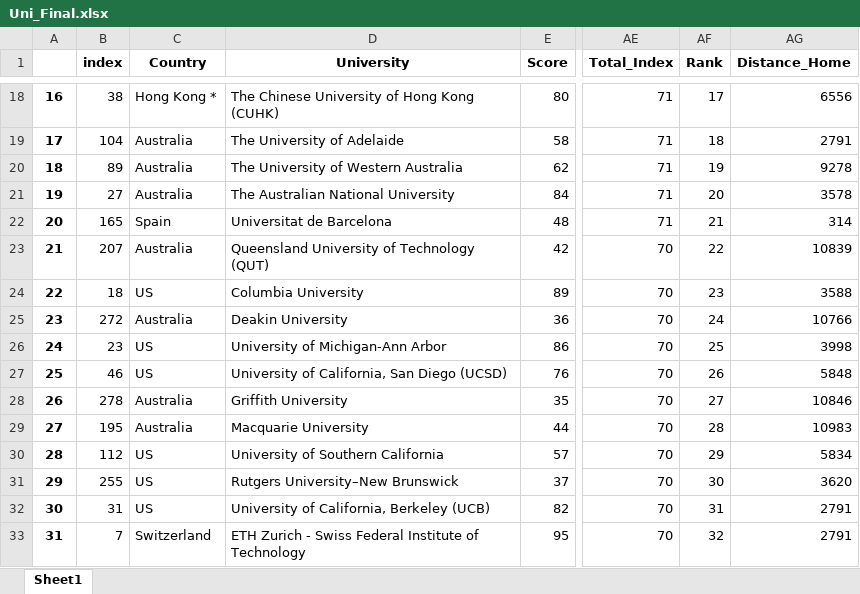
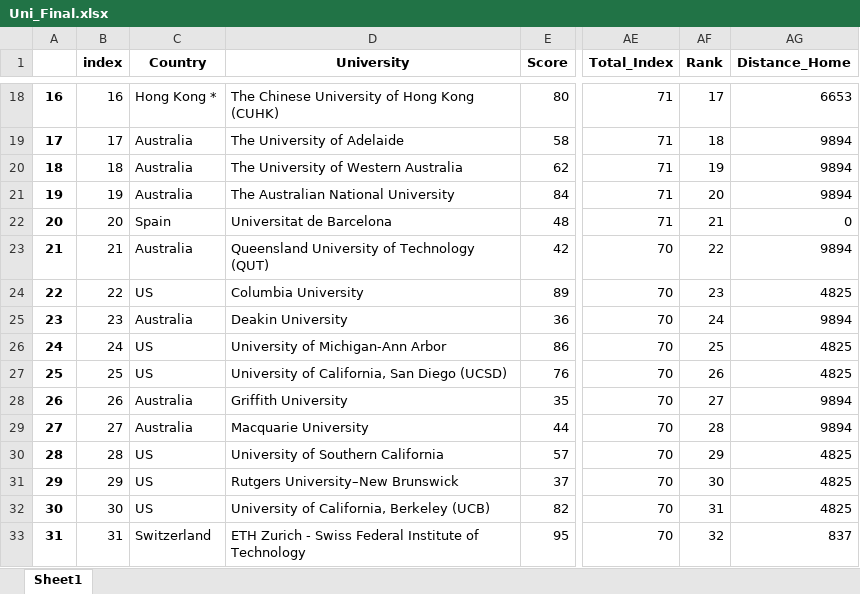
Before and after one commit to inesave/University_Ranking_EDA, an Excel workbook: Uni_Final.xlsx, sheet Sheet1, drawn as a sheet; only a part is shown, gaps mark what is left out; values as stored, in another font and other column widths than the file's, no borders; the diff covers the shown part only; the diff names each change by its address in the sheet, - before the commit and + after, or states it on an @@ line.

```diff
--- a/Uni_Final.xlsx (sheet Sheet1)
+++ b/Uni_Final.xlsx (sheet Sheet1)
-B18 (index): 38
+B18 (index): 16
-AG18 (Distance_Home): 6556
+AG18 (Distance_Home): 6653
-B19 (index): 104
+B19 (index): 17
-AG19 (Distance_Home): 2791
+AG19 (Distance_Home): 9894
-B20 (index): 89
+B20 (index): 18
-AG20 (Distance_Home): 9278
+AG20 (Distance_Home): 9894
-B21 (index): 27
+B21 (index): 19
-AG21 (Distance_Home): 3578
+AG21 (Distance_Home): 9894
-B22 (index): 165
+B22 (index): 20
-AG22 (Distance_Home): 314
+AG22 (Distance_Home): 0
-B23 (index): 207
+B23 (index): 21
-AG23 (Distance_Home): 10839
+AG23 (Distance_Home): 9894
-B24 (index): 18
+B24 (index): 22
-AG24 (Distance_Home): 3588
+AG24 (Distance_Home): 4825
-B25 (index): 272
+B25 (index): 23
-AG25 (Distance_Home): 10766
+AG25 (Distance_Home): 9894
-B26 (index): 23
+B26 (index): 24
-AG26 (Distance_Home): 3998
+AG26 (Distance_Home): 4825
-B27 (index): 46
+B27 (index): 25
-AG27 (Distance_Home): 5848
+AG27 (Distance_Home): 4825
-B28 (index): 278
+B28 (index): 26
-AG28 (Distance_Home): 10846
+AG28 (Distance_Home): 9894
-B29 (index): 195
+B29 (index): 27
-AG29 (Distance_Home): 10983
+AG29 (Distance_Home): 9894
-B30 (index): 112
+B30 (index): 28
-AG30 (Distance_Home): 5834
+AG30 (Distance_Home): 4825
-B31 (index): 255
+B31 (index): 29
-AG31 (Distance_Home): 3620
+AG31 (Distance_Home): 4825
-B32 (index): 31
+B32 (index): 30
-AG32 (Distance_Home): 2791
+AG32 (Distance_Home): 4825
-B33 (index): 7
+B33 (index): 31
-AG33 (Distance_Home): 2791
+AG33 (Distance_Home): 837
```
Also changed, not shown: 921 edited cells elsewhere in this sheet.
